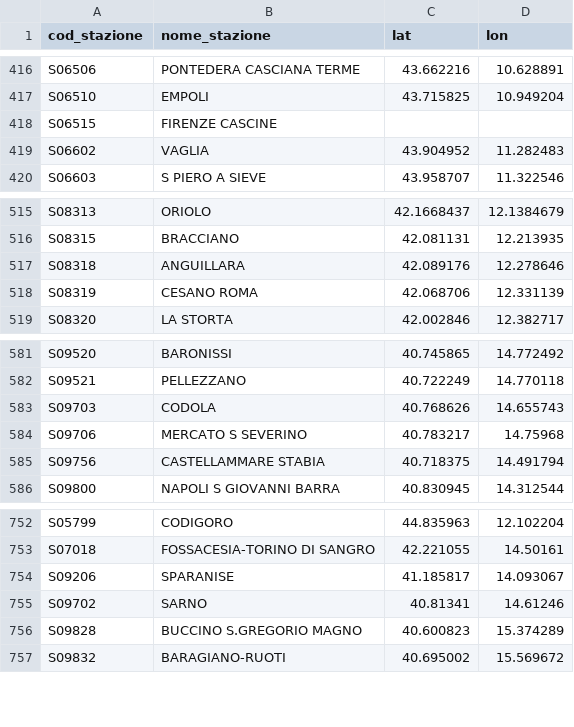
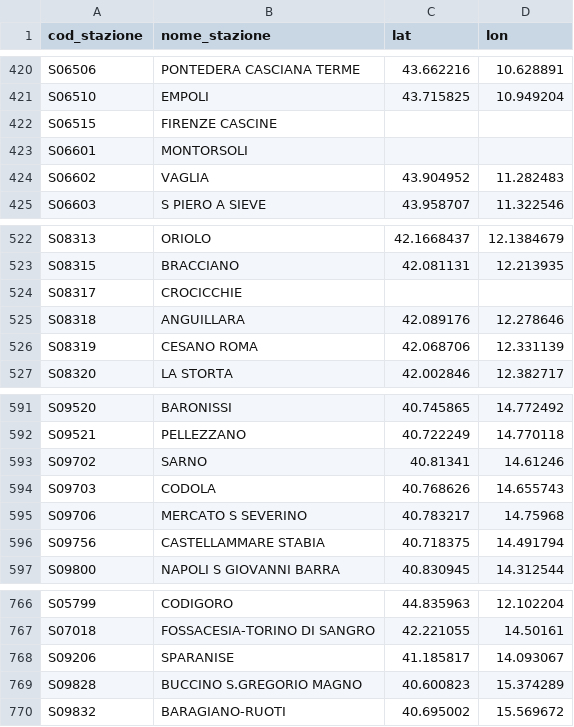
Before and after one commit to DrElegantia/trainstats-dashboard, a CSV file: data/gold/stations_dim.csv, drawn as a sheet; only a part is shown, gaps mark what is left out; the diff covers the shown part only.

```diff
--- a/data/gold/stations_dim.csv
+++ b/data/gold/stations_dim.csv
@@ -418,2 +422,3 @@ S06510,EMPOLI,43.715825,10.949204
 S06515,FIRENZE CASCINE,,
+S06601,MONTORSOLI,,
 S06602,VAGLIA,43.904952,11.282483
@@ -516,2 +523,3 @@ S08313,ORIOLO,42.1668437,12.1384679
 S08315,BRACCIANO,42.081131,12.213935
+S08317,CROCICCHIE,,
 S08318,ANGUILLARA,42.089176,12.278646
@@ -582,2 +592,3 @@ S09520,BARONISSI,40.745865,14.772492
 S09521,PELLEZZANO,40.722249,14.770118
+S09702,SARNO,40.81341,14.61246
 S09703,CODOLA,40.768626,14.655743
@@ -754,3 +768,2 @@ S07018,FOSSACESIA-TORINO DI SANGRO,42.221055,14.50161
 S09206,SPARANISE,41.185817,14.093067
-S09702,SARNO,40.81341,14.61246
 S09828,BUCCINO S.GREGORIO MAGNO,40.600823,15.374289
```
Also changed, not shown: 11 added rows elsewhere in this file, data/gold/copertura_categoria.csv, 16 other files.
